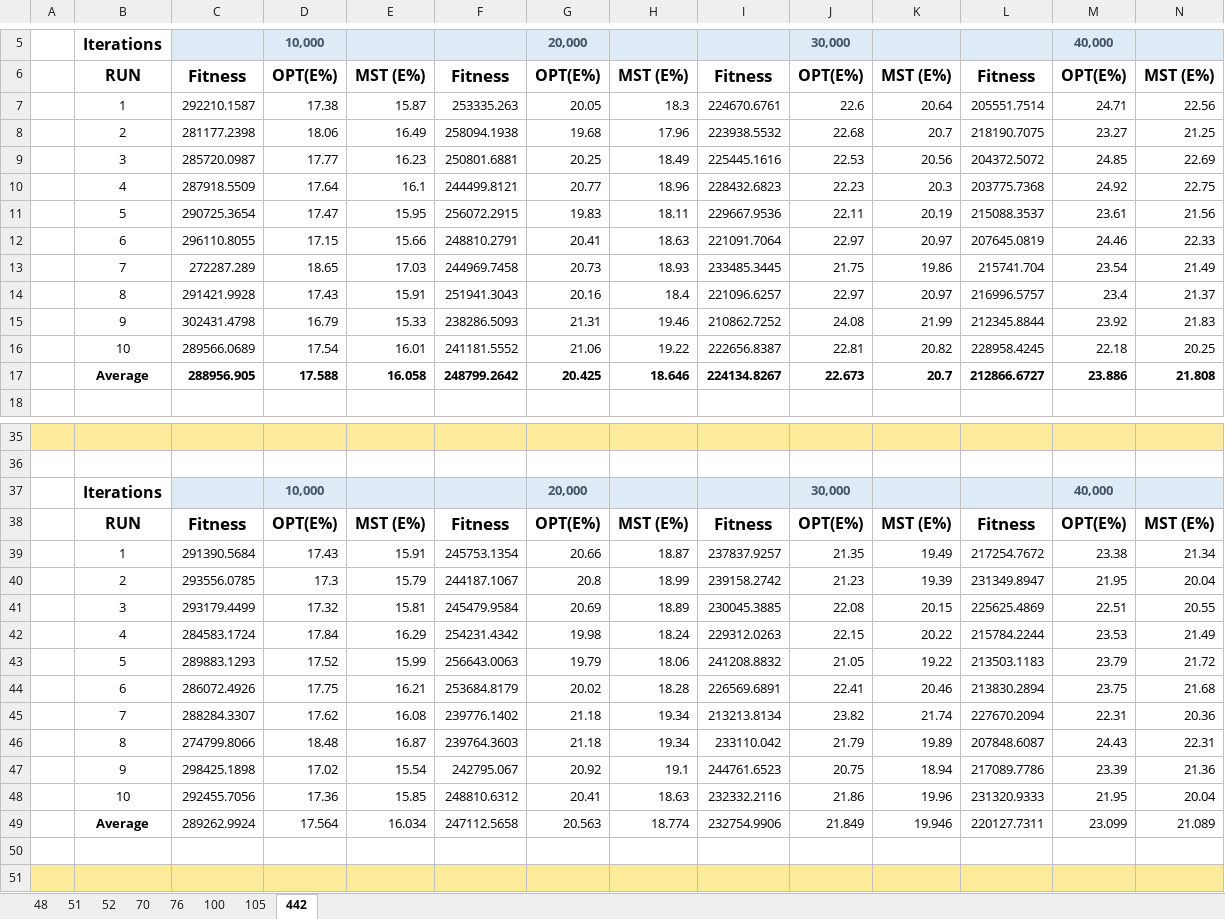
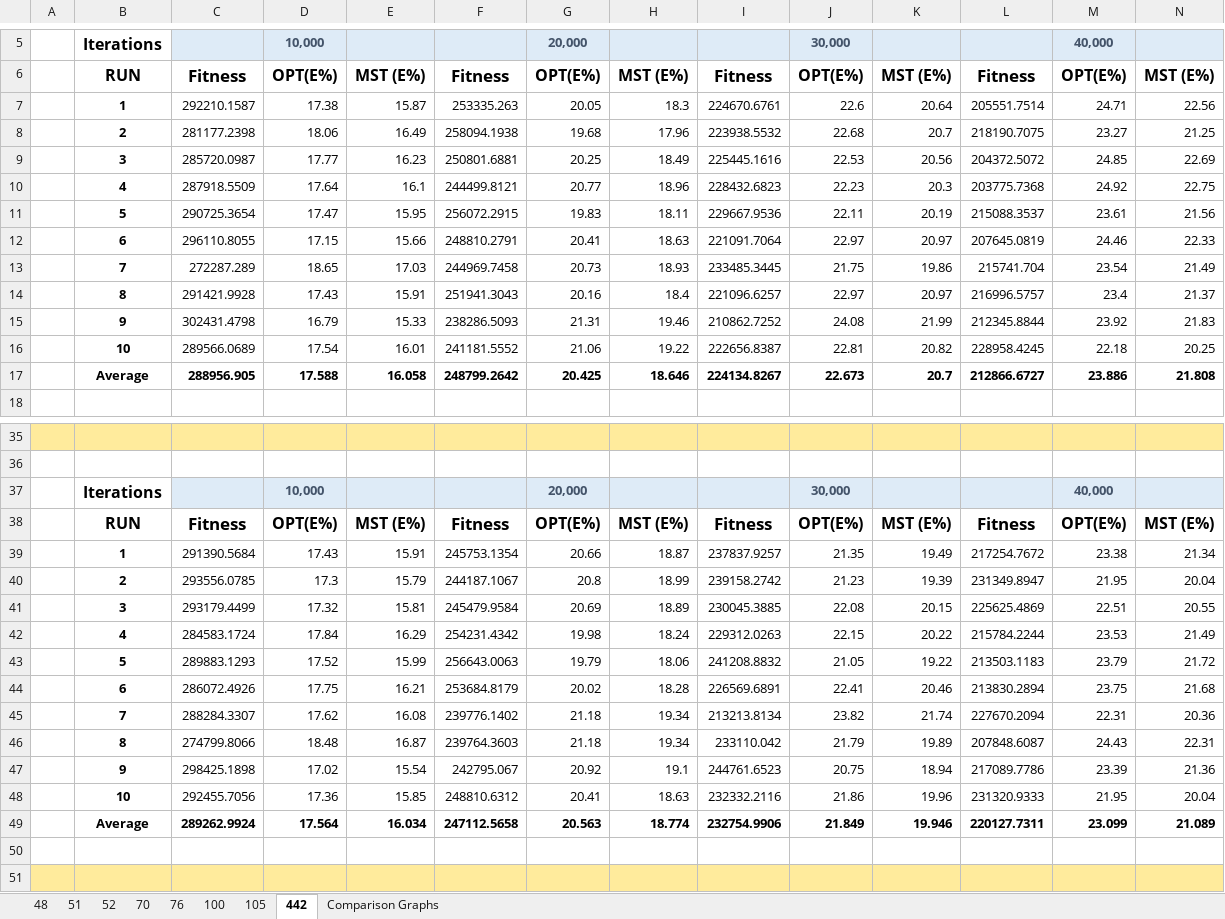
Before and after one commit to rajat-brunel/Lab15, an Excel workbook: Result_sheet.xlsx, sheet 442, drawn as a sheet; only a part is shown, gaps mark what is left out; values as stored, in another font and other column widths than the file's, no borders; charts and pictures not drawn; the diff covers the shown part only; the diff names each change by its address in the sheet, - before the commit and + after, or states it on an @@ line.

```diff
--- a/Result_sheet.xlsx (sheet 442)
+++ b/Result_sheet.xlsx (sheet 442)
+sheet tab: Comparison Graphs
-B7:B16 bold: off
+B7:B16 bold: on
-B39:B48 bold: off
+B39:B48 bold: on
-C49:N49 bold: off
+C49:N49 bold: on
```
Also changed, not shown: cell formats elsewhere in this sheet, sheet 100, sheet 105, sheet 76, sheet 52, sheet 48, sheet 51, 1 more sheet, charts or pictures, 26 other files.
